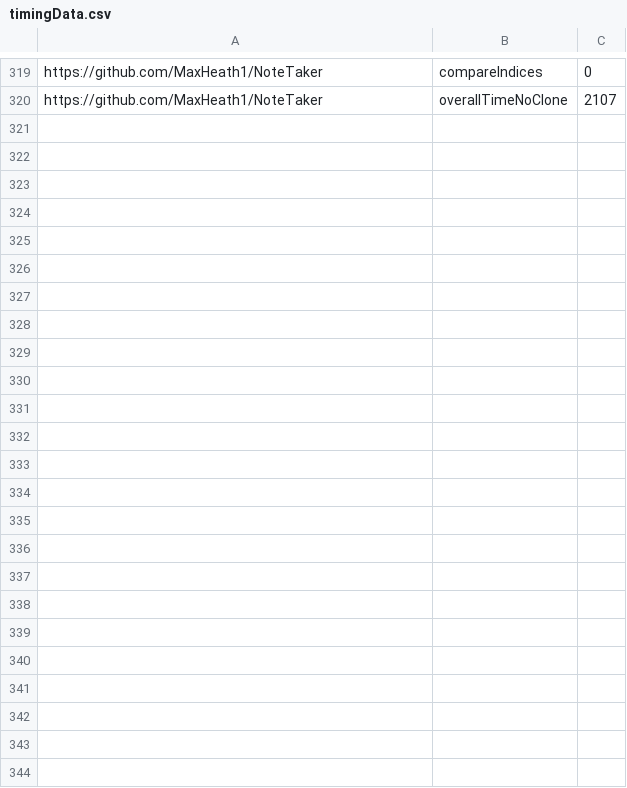
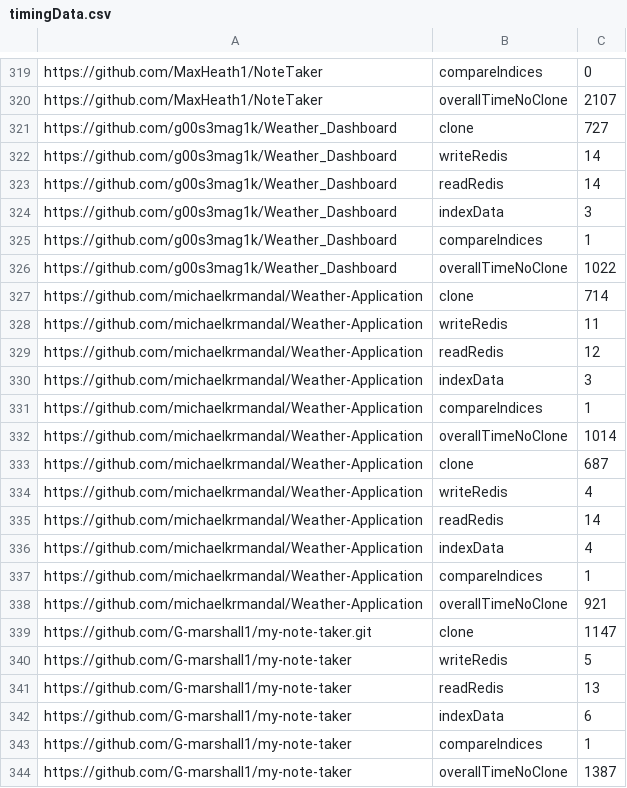
Before and after one commit to MorganLee909/black-plag, a CSV file: timingData.csv, drawn as a sheet; only a part is shown, gaps mark what is left out.

```diff
--- a/timingData.csv
+++ b/timingData.csv
@@ -320 +320,25 @@ https://github.com/MaxHeath1/NoteTaker,compareIndices,0
 https://github.com/MaxHeath1/NoteTaker,overallTimeNoClone,2107
+https://github.com/g00s3mag1k/Weather_Dashboard,clone,727
+https://github.com/g00s3mag1k/Weather_Dashboard,writeRedis,14
+https://github.com/g00s3mag1k/Weather_Dashboard,readRedis,14
+https://github.com/g00s3mag1k/Weather_Dashboard,indexData,3
+https://github.com/g00s3mag1k/Weather_Dashboard,compareIndices,1
+https://github.com/g00s3mag1k/Weather_Dashboard,overallTimeNoClone,1022
+https://github.com/michaelkrmandal/Weather-Application,clone,714
+https://github.com/michaelkrmandal/Weather-Application,writeRedis,11
+https://github.com/michaelkrmandal/Weather-Application,readRedis,12
+https://github.com/michaelkrmandal/Weather-Application,indexData,3
+https://github.com/michaelkrmandal/Weather-Application,compareIndices,1
+https://github.com/michaelkrmandal/Weather-Application,overallTimeNoClone,1014
+https://github.com/michaelkrmandal/Weather-Application,clone,687
+https://github.com/michaelkrmandal/Weather-Application,writeRedis,4
+https://github.com/michaelkrmandal/Weather-Application,readRedis,14
+https://github.com/michaelkrmandal/Weather-Application,indexData,4
+https://github.com/michaelkrmandal/Weather-Application,compareIndices,1
+https://github.com/michaelkrmandal/Weather-Application,overallTimeNoClone,921
+https://github.com/G-marshall1/my-note-taker.git,clone,1147
+https://github.com/G-marshall1/my-note-taker,writeRedis,5
+https://github.com/G-marshall1/my-note-taker,readRedis,13
+https://github.com/G-marshall1/my-note-taker,indexData,6
+https://github.com/G-marshall1/my-note-taker,compareIndices,1
+https://github.com/G-marshall1/my-note-taker,overallTimeNoClone,1387
```
Also changed, not shown: 1 other file.
